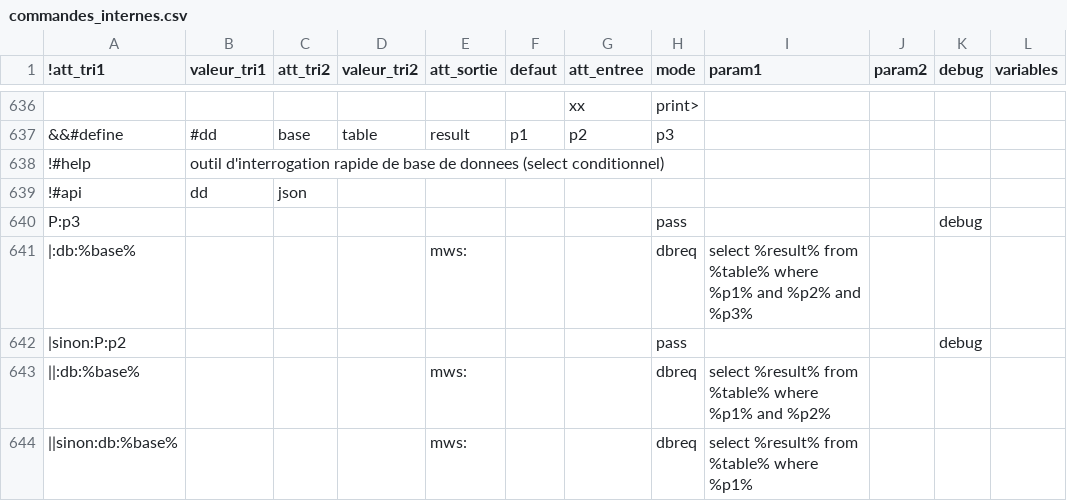
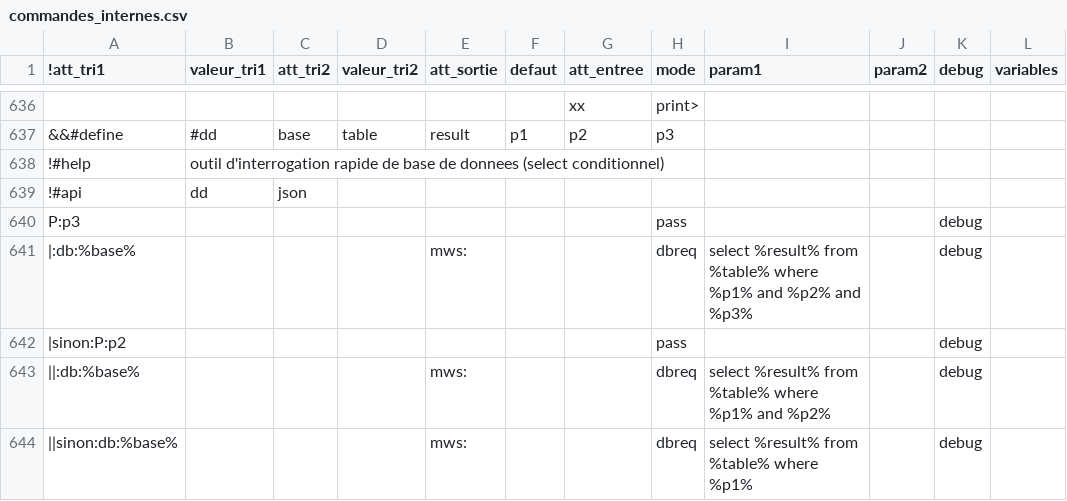
Before and after one commit to service-GCT-EMS/pyetl, a CSV file: pyetl/moteur/fonctions/commandes_internes.csv, drawn as a sheet; only a part is shown, gaps mark what is left out; the diff names each change by its address in the sheet, - before the commit and + after, or states it on an @@ line.

```diff
--- a/pyetl/moteur/fonctions/commandes_internes.csv
+++ b/pyetl/moteur/fonctions/commandes_internes.csv
-K641 (debug): (empty)
+K641 (debug): debug
-K643:K644 (debug): (empty)
+K643:K644 (debug): debug
```
Also changed, not shown: 3 other files.
